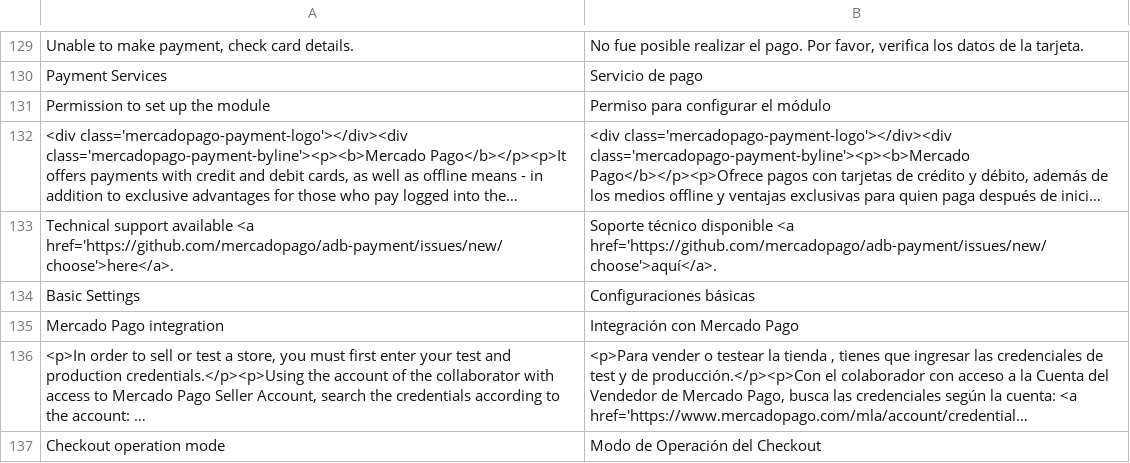
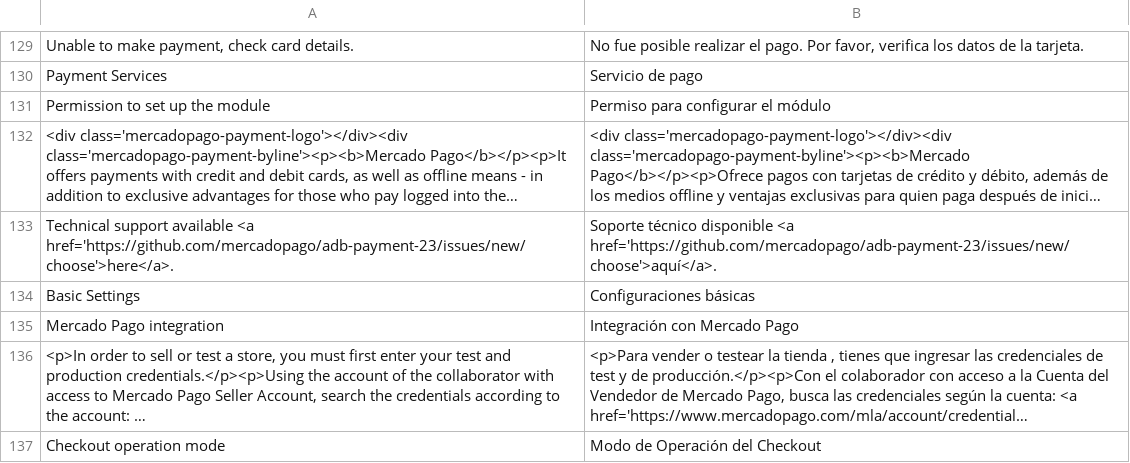
Before and after one commit to mercadopago/adb-payment-23, a CSV file: i18n/es_AR.csv, drawn as a sheet; only a part is shown, gaps mark what is left out; long unchanged cells end in …; the diff names each change by its address in the sheet, - before the commit and + after, or states it on an @@ line.

```diff
--- a/i18n/es_AR.csv
+++ b/i18n/es_AR.csv
-A133: …available <a href='https://github.com/mercadopago/adb-payment/issues/new/choose'>here</a>.
+A133: …available <a href='https://github.com/mercadopago/adb-payment-23/issues/new/choose'>here</a>.
-B133: …disponible <a href='https://github.com/mercadopago/adb-payment/issues/new/choose'>aquí</a>.
+B133: …disponible <a href='https://github.com/mercadopago/adb-payment-23/issues/new/choose'>aquí</a>.
```
Also changed, not shown: i18n/en_US.csv, i18n/es_CL.csv, 26 other files.
